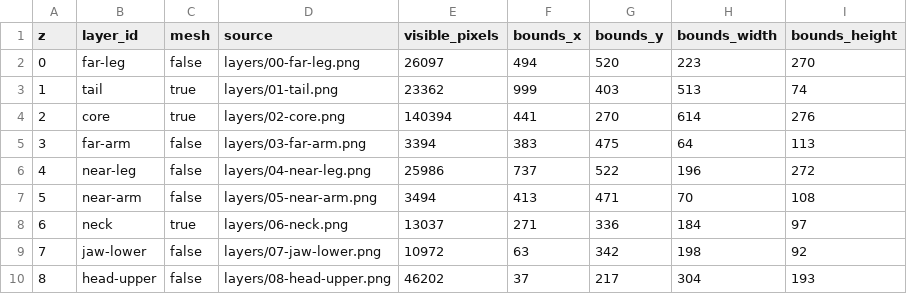
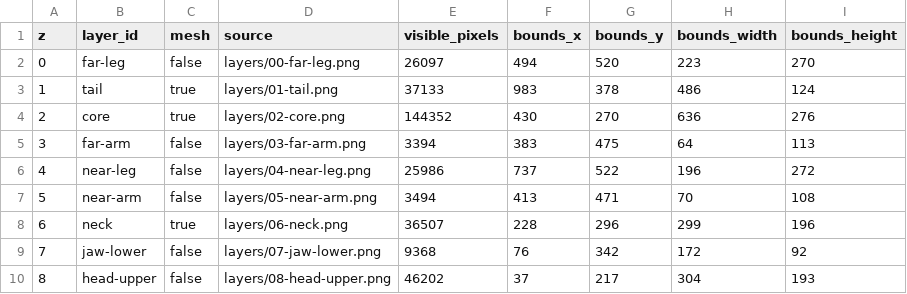
Before and after one commit to nkaushansky/createosaur, a CSV file: apps/web/public/rigs/trex-pf-r0/layer-index.csv, drawn as a sheet.

```diff
--- a/apps/web/public/rigs/trex-pf-r0/layer-index.csv
+++ b/apps/web/public/rigs/trex-pf-r0/layer-index.csv
@@ -2,4 +2,4 @@ z,layer_id,mesh,source,visible_pixels,bounds_x,bounds_y,bounds_width,bounds_heig
 0,far-leg,false,layers/00-far-leg.png,26097,494,520,223,270
-1,tail,true,layers/01-tail.png,23362,999,403,513,74
-2,core,true,layers/02-core.png,140394,441,270,614,276
+1,tail,true,layers/01-tail.png,37133,983,378,486,124
+2,core,true,layers/02-core.png,144352,430,270,636,276
 3,far-arm,false,layers/03-far-arm.png,3394,383,475,64,113
@@ -7,4 +7,4 @@ z,layer_id,mesh,source,visible_pixels,bounds_x,bounds_y,bounds_width,bounds_heig
 5,near-arm,false,layers/05-near-arm.png,3494,413,471,70,108
-6,neck,true,layers/06-neck.png,13037,271,336,184,97
-7,jaw-lower,false,layers/07-jaw-lower.png,10972,63,342,198,92
+6,neck,true,layers/06-neck.png,36507,228,296,299,196
+7,jaw-lower,false,layers/07-jaw-lower.png,9368,76,342,172,92
 8,head-upper,false,layers/08-head-upper.png,46202,37,217,304,193
```
Also changed, not shown: 45 other files.
